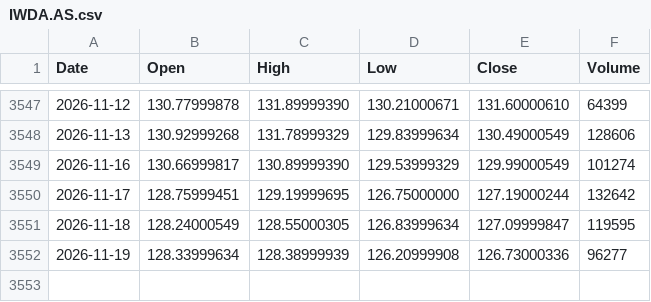
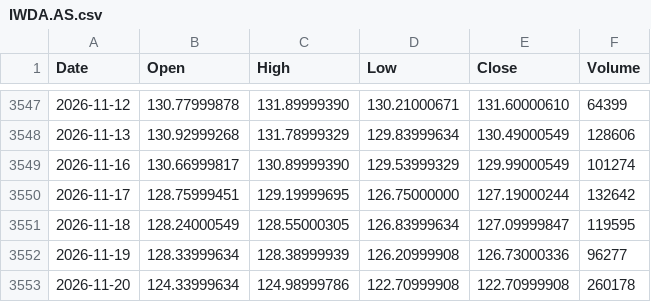
Before and after one commit to PJZoio/Dashboard-de-an-lise-t-cnica-e-gest-o-de-carteira, a CSV file: data/IWDA.AS.csv, drawn as a sheet; only a part is shown, gaps mark what is left out.

```diff
--- a/data/IWDA.AS.csv
+++ b/data/IWDA.AS.csv
@@ -3552 +3552,2 @@ Date,Open,High,Low,Close,Volume
 2026-11-19,128.33999634,128.38999939,126.20999908,126.73000336,96277
+2026-11-20,124.33999634,124.98999786,122.70999908,122.70999908,260178
```
Also changed, not shown: data/ACWI.csv, data/AGG.csv, 37 other files.
